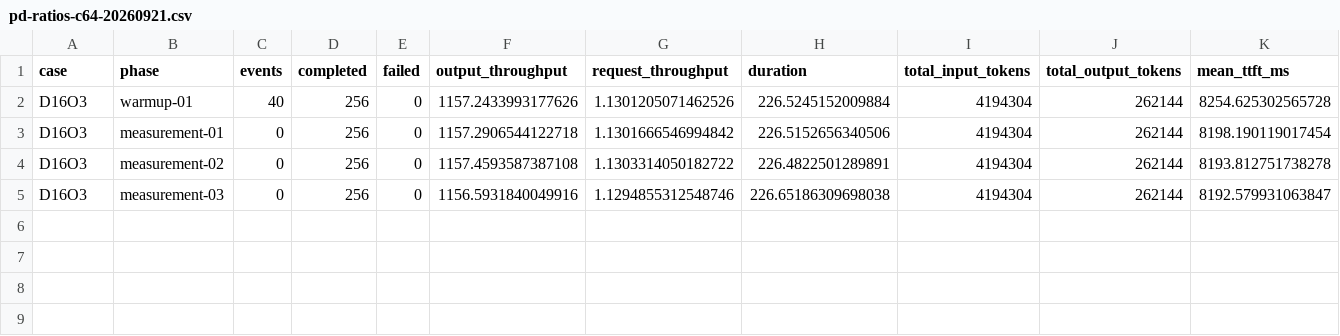
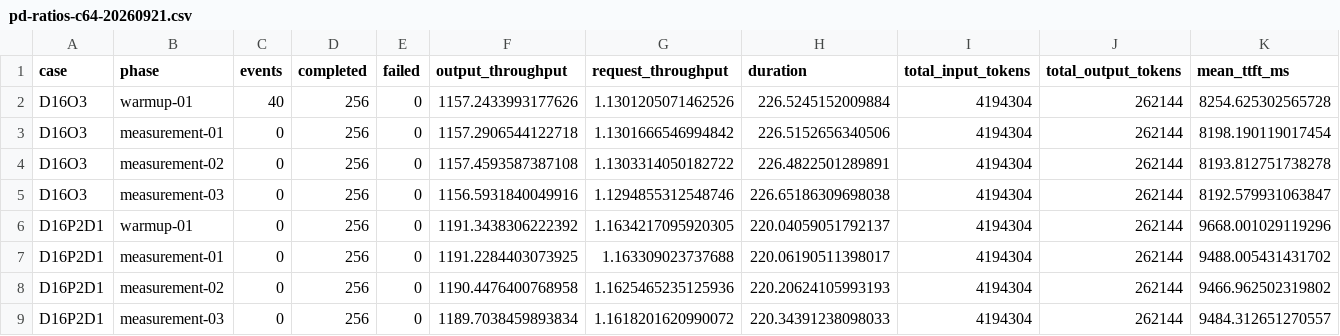
Before and after one commit to guoenhui-tora/llm-serving-benchmarks, a CSV file: projects/dsv4-rtx6000d/data/pd-ratios-c64-20260921.csv, drawn as a sheet; only a part is shown; rows hold the shown columns only; the diff names each change by its address in the sheet, - before the commit and + after, or states it on an @@ line.

```diff
--- a/projects/dsv4-rtx6000d/data/pd-ratios-c64-20260921.csv
+++ b/projects/dsv4-rtx6000d/data/pd-ratios-c64-20260921.csv
+row 6: D16P2D1 | warmup-01 | 0 | 256 | 0 | 1191.3438306222392 | 1.1634217095920305 | 220.04059051792137 | 4194304 | 262144 | 9668.001029119296
+row 7: D16P2D1 | measurement-01 | 0 | 256 | 0 | 1191.2284403073925 | 1.163309023737688 | 220.06190511398017 | 4194304 | 262144 | 9488.005431431702
+row 8: D16P2D1 | measurement-02 | 0 | 256 | 0 | 1190.4476400768958 | 1.1625465235125936 | 220.20624105993193 | 4194304 | 262144 | 9466.962502319802
+row 9: D16P2D1 | measurement-03 | 0 | 256 | 0 | 1189.7038459893834 | 1.1618201620990072 | 220.34391238098033 | 4194304 | 262144 | 9484.312651270557
```
Also changed, not shown: 6 other files.
